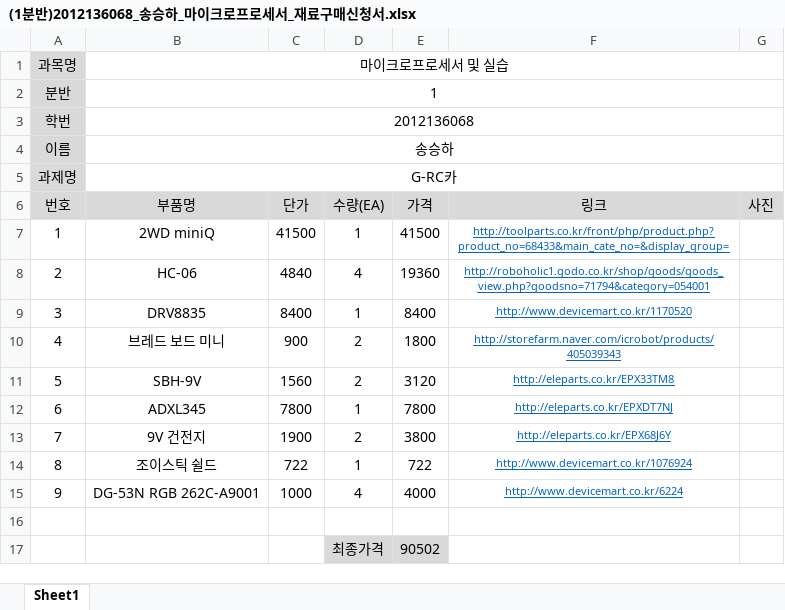
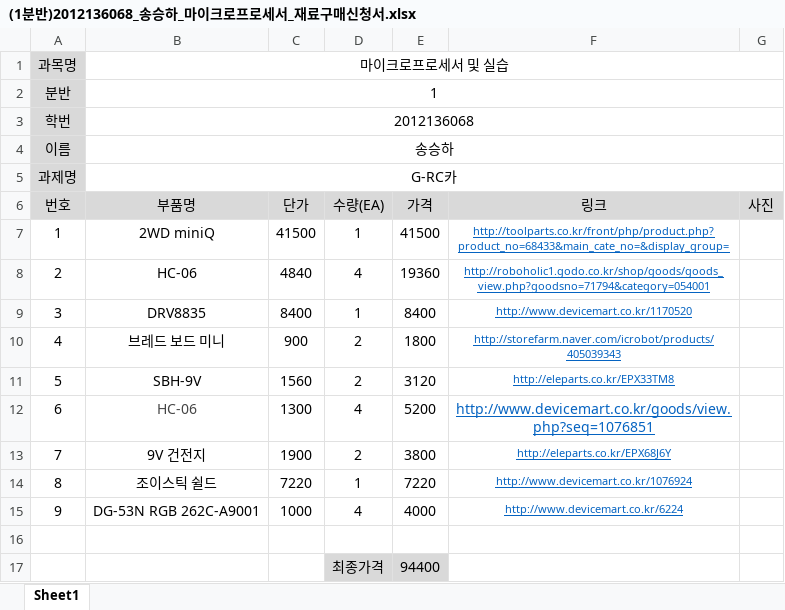
Before and after one commit to kutmicro/2012136068, an Excel workbook: (1분반)2012136068_송승하_마이크로프로세서_재료구매신청서.xlsx, sheet Sheet1, drawn as a sheet; values as stored, in another font and other column widths than the file's, no borders; charts and pictures not drawn; the diff names each change by its address in the sheet, - before the commit and + after, or states it on an @@ line.

```diff
--- a/(1분반)2012136068_송승하_마이크로프로세서_재료구매신청서.xlsx (sheet Sheet1)
+++ b/(1분반)2012136068_송승하_마이크로프로세서_재료구매신청서.xlsx (sheet Sheet1)
-B12 (부품명): ADXL345
+B12 (부품명): HC-06
-B12 text colour: black
+B12 text colour: #444444
-C12 (단가): 7800
+C12 (단가): 1300
-D12 (수량(EA)): 1
+D12 (수량(EA)): 4
-E12 (가격): 7800
+E12 (가격): 5200
-F12 (링크): http://eleparts.co.kr/EPXDT7NJ
+F12 (링크): http://www.devicemart.co.kr/goods/view.php?seq=1076851
@@ F12 text size: larger @@
-C14 (단가): 722
+C14 (단가): 7220
-E14 (가격): 722
+E14 (가격): 7220
-E17 (가격): 90502
+E17 (가격): 94400
```
Also changed, not shown: charts or pictures, 1 other file.
